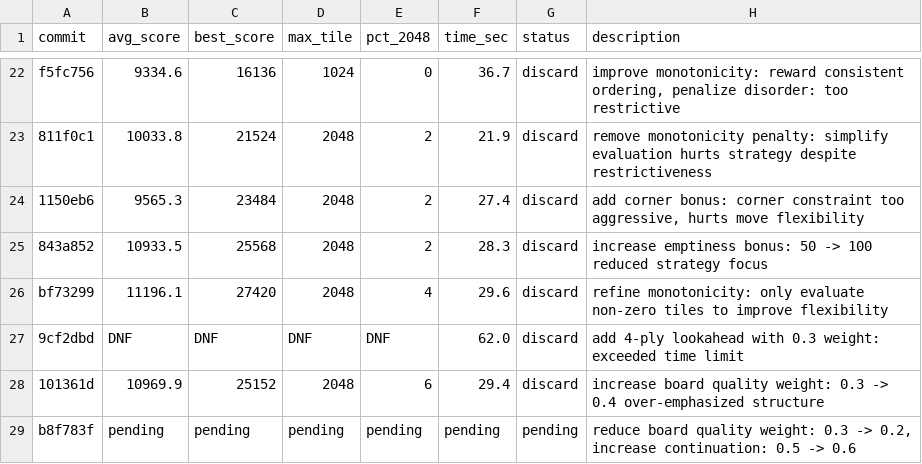
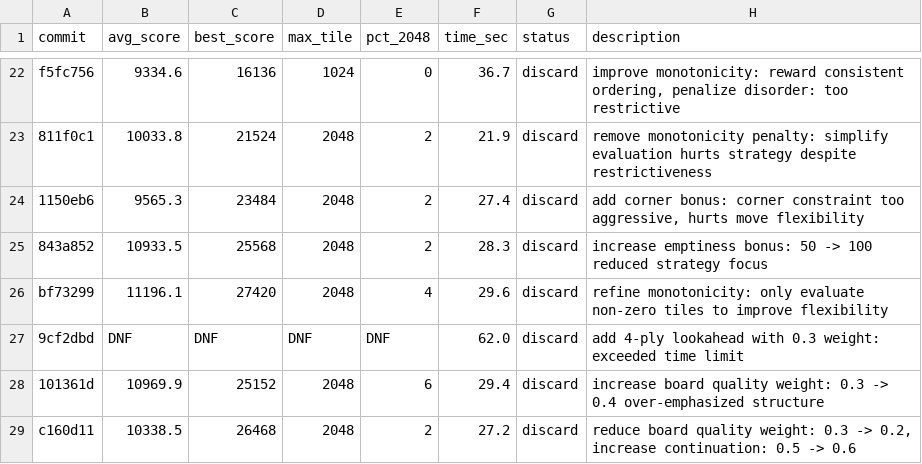
Before and after one commit to shivss26/2048-true-autoresearch-sonnet, a TSV file: results.tsv, drawn as a sheet; only a part is shown, gaps mark what is left out; removed rows and columns are numbered as before the commit, all else as after; the diff names each change by its address in the sheet, - before the commit and + after, or states it on an @@ line.

Commit message:
[DISCARD] revert: reduce board quality weight: 0.3 -> 0.2, increase continuation: 0.5 -> 0.6

```diff
--- a/results.tsv
+++ b/results.tsv
-row 29: b8f783f | pending | pending | pending | pending | pending | pending | reduce board quality weight: 0.3 -> 0.2, increase continuation: 0.5 -> 0.6
+row 29: c160d11 | 10338.5 | 26468 | 2048 | 2 | 27.2 | discard | reduce board quality weight: 0.3 -> 0.2, increase continuation: 0.5 -> 0.6
```
Also changed, not shown: 1 other file.
